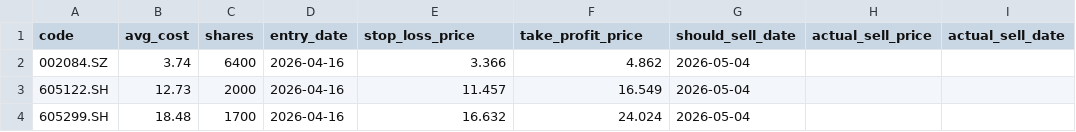
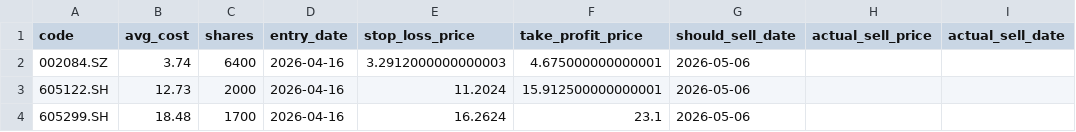
Before and after one commit to Karlzzb/stock_qt_nd, a CSV file: real_trading_data/investment_data/portfolio_positions.csv, drawn as a sheet; only a part is shown; the diff names each change by its address in the sheet, - before the commit and + after, or states it on an @@ line.

```diff
--- a/real_trading_data/investment_data/portfolio_positions.csv
+++ b/real_trading_data/investment_data/portfolio_positions.csv
-E2 (stop_loss_price): 3.366
+E2 (stop_loss_price): 3.2912000000000003
-F2 (take_profit_price): 4.862
+F2 (take_profit_price): 4.675000000000001
-G2:G4 (should_sell_date): 2026-05-04
+G2:G4 (should_sell_date): 2026-05-06
-E3 (stop_loss_price): 11.457
+E3 (stop_loss_price): 11.2024
-F3 (take_profit_price): 16.549
+F3 (take_profit_price): 15.912500000000001
-E4 (stop_loss_price): 16.632
+E4 (stop_loss_price): 16.2624
-F4 (take_profit_price): 24.024
+F4 (take_profit_price): 23.1
```
Also changed, not shown: real_trading_data/investment_data/portfolio_assets.csv, 5 other files.
